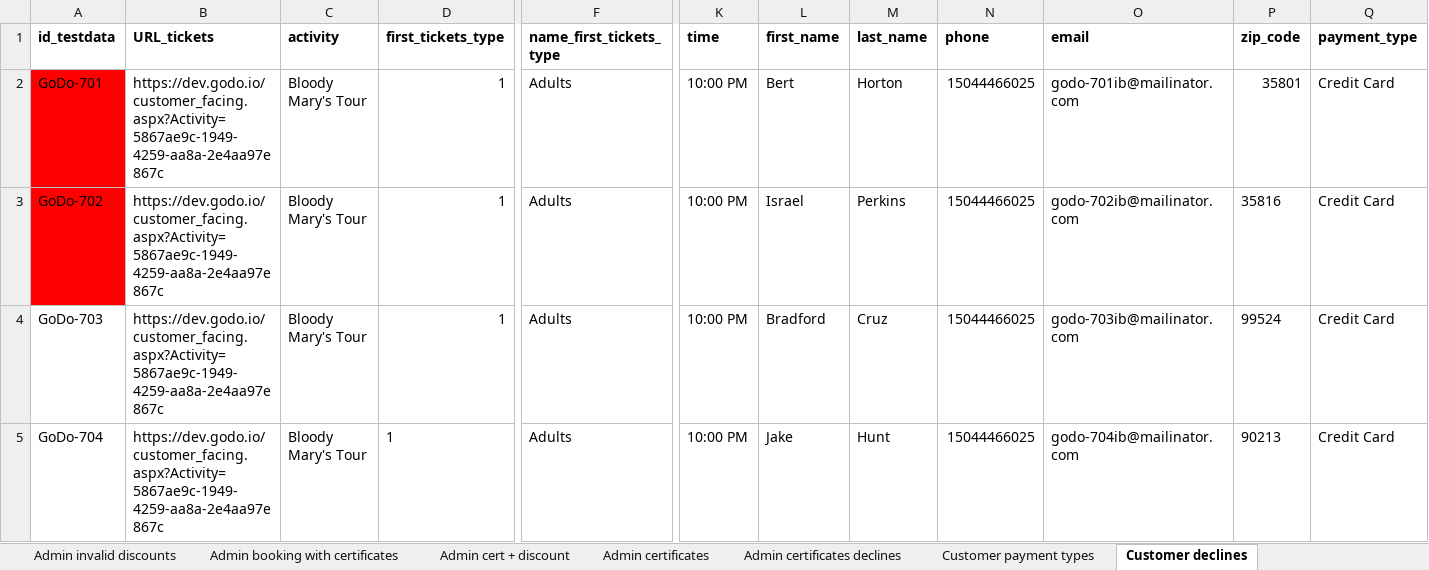
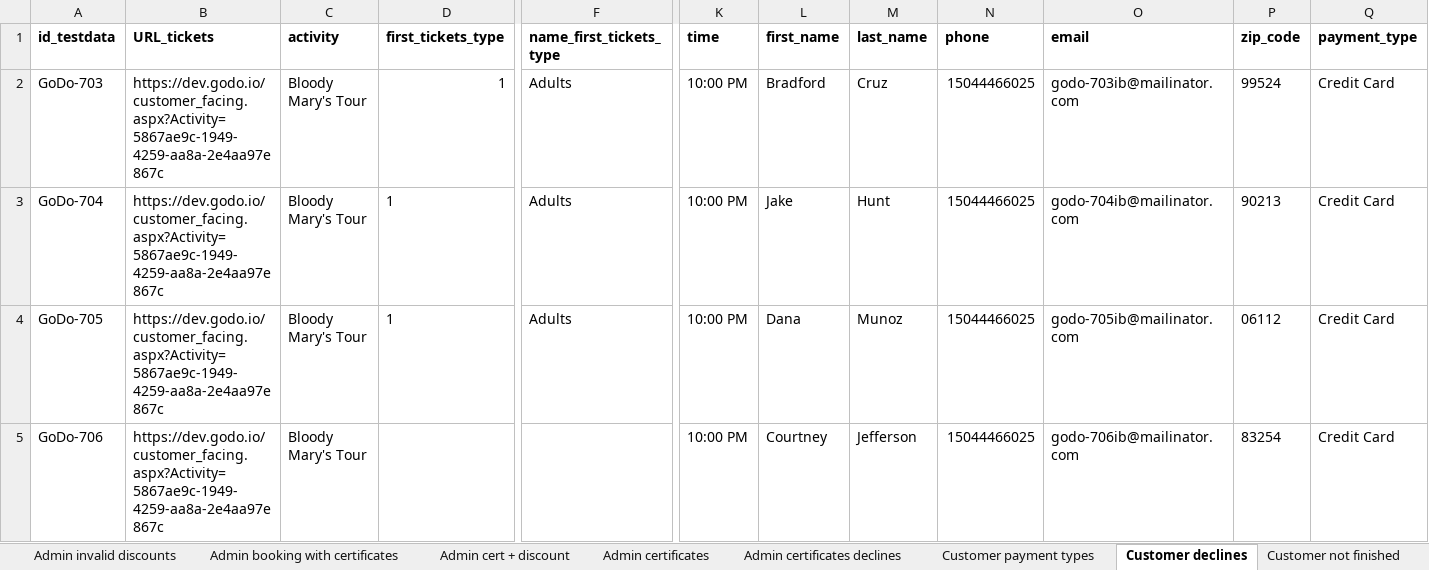
Before and after one commit to 6196511/AutoTests, an Excel workbook: data/orders.xlsx, sheet Customer declines, drawn as a sheet; only a part is shown, gaps mark what is left out; the shorter side is filled out with more unchanged rows; values as stored, in another font and other column widths than the file's, no borders; rows hold the shown columns only; the diff names each change by its address in the sheet, - before the commit and + after, or states it on an @@ line.

```diff
--- a/data/orders.xlsx (sheet Customer declines)
+++ b/data/orders.xlsx (sheet Customer declines)
+sheet tab: Customer not finished
-row 2: GoDo-701 | https://dev.godo.io/customer_facing.aspx?Activity=5867ae9c-1949-4259-aa8a-2e4aa97e867c | Bloody Mary's Tour | 1 | Adults | 10:00 PM | Bert | Horton | 15044466025 | godo-701ib@mailinator.com | 35801 | Credit Card
-row 3: GoDo-702 | https://dev.godo.io/customer_facing.aspx?Activity=5867ae9c-1949-4259-aa8a-2e4aa97e867c | Bloody Mary's Tour | 1 | Adults | 10:00 PM | Israel | Perkins | 15044466025 | godo-702ib@mailinator.com | 35816 | Credit Card
```
Also changed, not shown: sheet Center declines, sheet Admin declines, sheet Customer certificates declines, sheet Admin certificates declines, sheet Center certificates declines, other sheet tabs, 1 other file.
